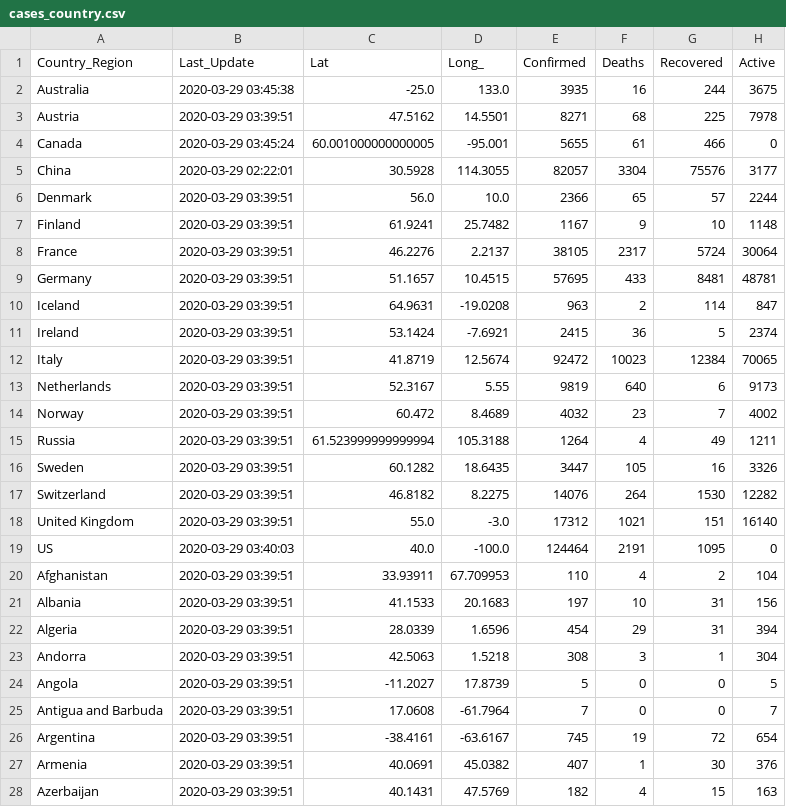
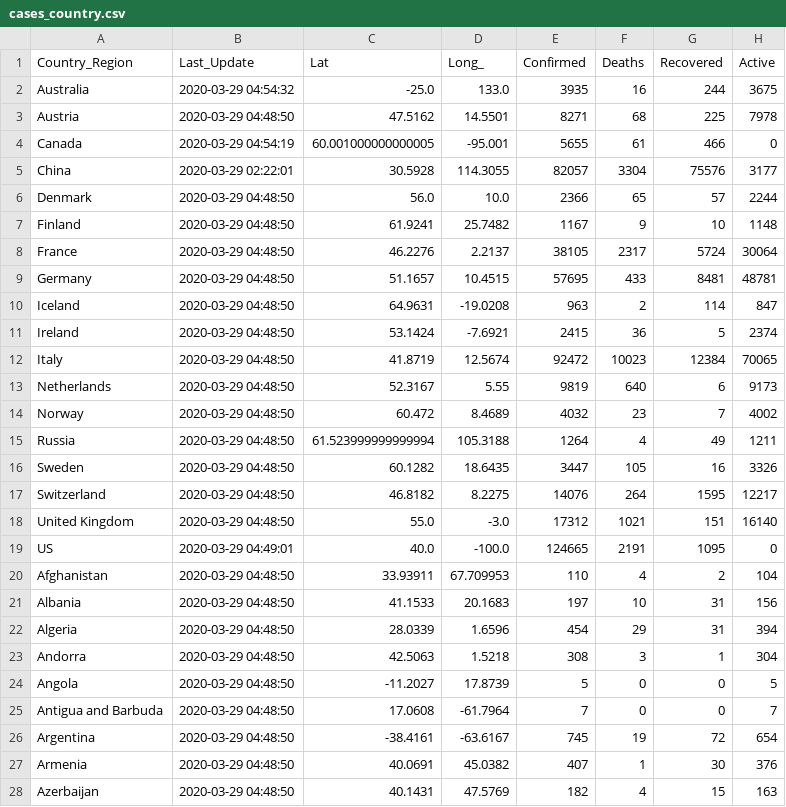
Before and after one commit to pablisco/virustrend, a CSV file: cache/cases_country.csv, drawn as a sheet; only a part is shown; the diff covers the shown part only.

```diff
--- a/cache/cases_country.csv
+++ b/cache/cases_country.csv
@@ -1,28 +1,28 @@
 Country_Region,Last_Update,Lat,Long_,Confirmed,Deaths,Recovered,Active
-Australia,2020-03-29 03:45:38,-25.0,133.0,3935,16,244,3675
-Austria,2020-03-29 03:39:51,47.5162,14.5501,8271,68,225,7978
-Canada,2020-03-29 03:45:24,60.001000000000005,-95.001,5655,61,466,0
+Australia,2020-03-29 04:54:32,-25.0,133.0,3935,16,244,3675
+Austria,2020-03-29 04:48:50,47.5162,14.5501,8271,68,225,7978
+Canada,2020-03-29 04:54:19,60.001000000000005,-95.001,5655,61,466,0
 China,2020-03-29 02:22:01,30.5928,114.3055,82057,3304,75576,3177
-Denmark,2020-03-29 03:39:51,56.0,10.0,2366,65,57,2244
-Finland,2020-03-29 03:39:51,61.9241,25.7482,1167,9,10,1148
-France,2020-03-29 03:39:51,46.2276,2.2137,38105,2317,5724,30064
-Germany,2020-03-29 03:39:51,51.1657,10.4515,57695,433,8481,48781
-Iceland,2020-03-29 03:39:51,64.9631,-19.0208,963,2,114,847
-Ireland,2020-03-29 03:39:51,53.1424,-7.6921,2415,36,5,2374
-Italy,2020-03-29 03:39:51,41.8719,12.5674,92472,10023,12384,70065
-Netherlands,2020-03-29 03:39:51,52.3167,5.55,9819,640,6,9173
-Norway,2020-03-29 03:39:51,60.472,8.4689,4032,23,7,4002
-Russia,2020-03-29 03:39:51,61.523999999999994,105.3188,1264,4,49,1211
-Sweden,2020-03-29 03:39:51,60.1282,18.6435,3447,105,16,3326
-Switzerland,2020-03-29 03:39:51,46.8182,8.2275,14076,264,1530,12282
-United Kingdom,2020-03-29 03:39:51,55.0,-3.0,17312,1021,151,16140
-US,2020-03-29 03:40:03,40.0,-100.0,124464,2191,1095,0
-Afghanistan,2020-03-29 03:39:51,33.93911,67.709953,110,4,2,104
-Albania,2020-03-29 03:39:51,41.1533,20.1683,197,10,31,156
-Algeria,2020-03-29 03:39:51,28.0339,1.6596,454,29,31,394
-Andorra,2020-03-29 03:39:51,42.5063,1.5218,308,3,1,304
-Angola,2020-03-29 03:39:51,-11.2027,17.8739,5,0,0,5
-Antigua and Barbuda,2020-03-29 03:39:51,17.0608,-61.7964,7,0,0,7
-Argentina,2020-03-29 03:39:51,-38.4161,-63.6167,745,19,72,654
-Armenia,2020-03-29 03:39:51,40.0691,45.0382,407,1,30,376
-Azerbaijan,2020-03-29 03:39:51,40.1431,47.5769,182,4,15,163
+Denmark,2020-03-29 04:48:50,56.0,10.0,2366,65,57,2244
+Finland,2020-03-29 04:48:50,61.9241,25.7482,1167,9,10,1148
+France,2020-03-29 04:48:50,46.2276,2.2137,38105,2317,5724,30064
+Germany,2020-03-29 04:48:50,51.1657,10.4515,57695,433,8481,48781
+Iceland,2020-03-29 04:48:50,64.9631,-19.0208,963,2,114,847
+Ireland,2020-03-29 04:48:50,53.1424,-7.6921,2415,36,5,2374
+Italy,2020-03-29 04:48:50,41.8719,12.5674,92472,10023,12384,70065
+Netherlands,2020-03-29 04:48:50,52.3167,5.55,9819,640,6,9173
+Norway,2020-03-29 04:48:50,60.472,8.4689,4032,23,7,4002
+Russia,2020-03-29 04:48:50,61.523999999999994,105.3188,1264,4,49,1211
+Sweden,2020-03-29 04:48:50,60.1282,18.6435,3447,105,16,3326
+Switzerland,2020-03-29 04:48:50,46.8182,8.2275,14076,264,1595,12217
+United Kingdom,2020-03-29 04:48:50,55.0,-3.0,17312,1021,151,16140
+US,2020-03-29 04:49:01,40.0,-100.0,124665,2191,1095,0
+Afghanistan,2020-03-29 04:48:50,33.93911,67.709953,110,4,2,104
+Albania,2020-03-29 04:48:50,41.1533,20.1683,197,10,31,156
+Algeria,2020-03-29 04:48:50,28.0339,1.6596,454,29,31,394
+Andorra,2020-03-29 04:48:50,42.5063,1.5218,308,3,1,304
+Angola,2020-03-29 04:48:50,-11.2027,17.8739,5,0,0,5
+Antigua and Barbuda,2020-03-29 04:48:50,17.0608,-61.7964,7,0,0,7
+Argentina,2020-03-29 04:48:50,-38.4161,-63.6167,745,19,72,654
+Armenia,2020-03-29 04:48:50,40.0691,45.0382,407,1,30,376
+Azerbaijan,2020-03-29 04:48:50,40.1431,47.5769,182,4,15,163
```
Also changed, not shown: 162 edited cells elsewhere in this file, cache/cases.csv, cache/cases_state.csv, 16 other files.
